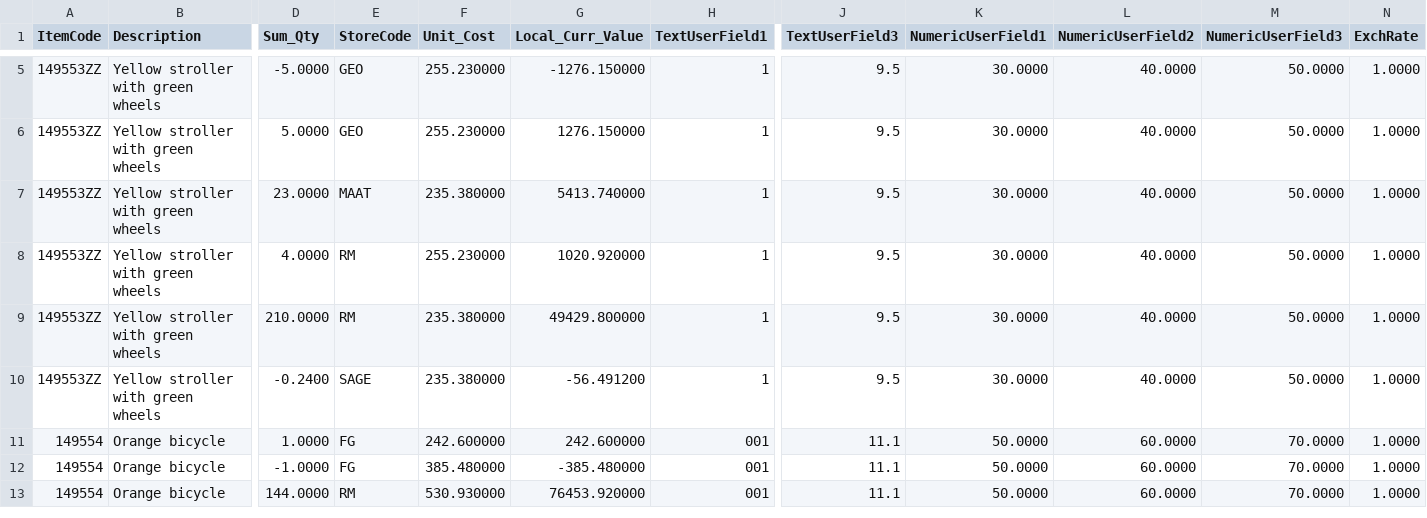
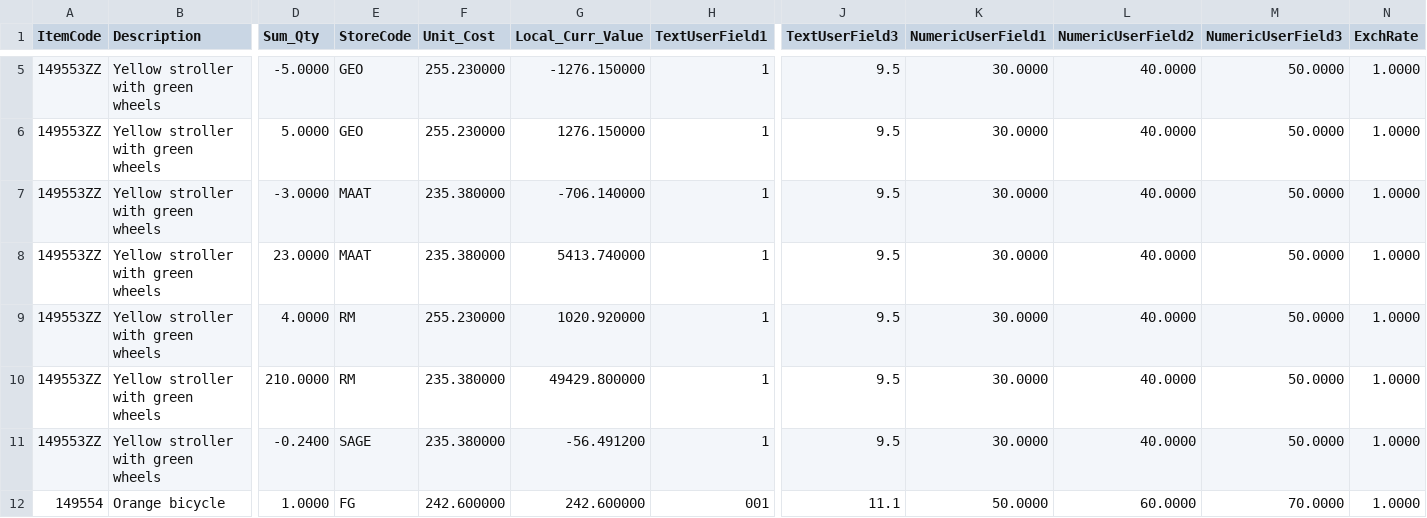
Before and after one commit to Russell-Manifold/DataFusionMaster, a CSV file: SBMS/inputcsv/c6faa11f47d74acd8efd77921ae6e117-StkEnq.csv, drawn as a sheet; only a part is shown, gaps mark what is left out; the shorter side is filled out with more unchanged rows; rows hold the shown columns only; the diff covers the shown part only; the diff names each change by its address in the sheet, - before the commit and + after, or states it on an @@ line.

```diff
--- a/SBMS/inputcsv/c6faa11f47d74acd8efd77921ae6e117-StkEnq.csv
+++ b/SBMS/inputcsv/c6faa11f47d74acd8efd77921ae6e117-StkEnq.csv
+row 7: 149553ZZ | Yellow stroller with green wheels | -3.0000 | MAAT | 235.380000 | -706.140000 | 1 | 9.5 | 30.0000 | 40.0000 | 50.0000 | 1.0000
```
Also changed, not shown: 3 added rows and 3 edited cells elsewhere in this file, SBMS/inputcsv/8a93e756db844ebf8f0cec741df05db7-StkEnq.csv, 6 other files.
